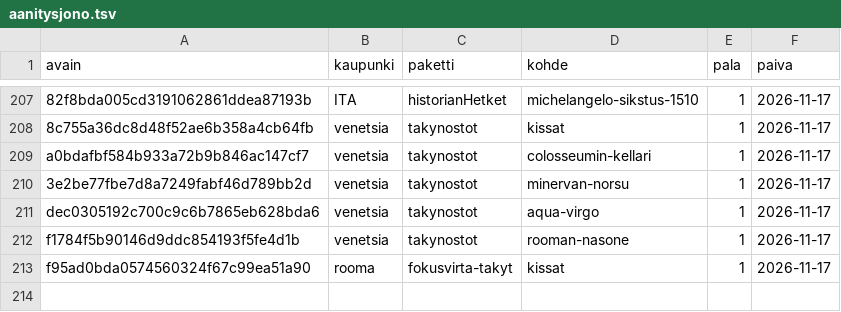
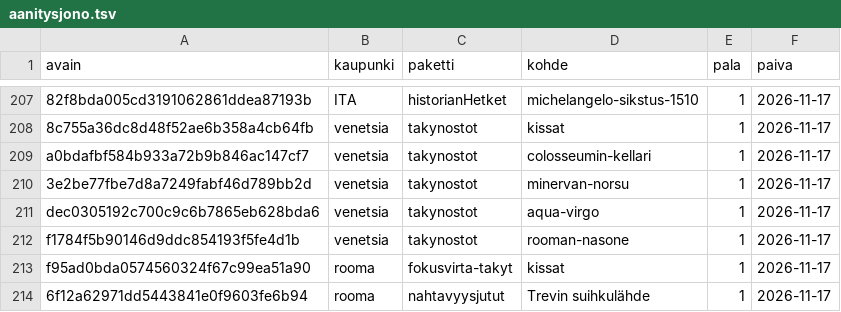
Before and after one commit to ravelius/Matkakirja, a TSV file: data/aanitysjono.tsv, drawn as a sheet; only a part is shown, gaps mark what is left out.

```diff
--- a/data/aanitysjono.tsv
+++ b/data/aanitysjono.tsv
@@ -213 +213,2 @@ f1784f5b90146d9ddc854193f5fe4d1b	venetsia	takynostot	rooman-nasone	1	2026-11-17
 f95ad0bda0574560324f67c99ea51a90	rooma	fokusvirta-takyt	kissat	1	2026-11-17
+6f12a62971dd5443841e0f9603fe6b94	rooma	nahtavyysjutut	Trevin suihkulähde	1	2026-11-17
```
Also changed, not shown: 3 other files.
